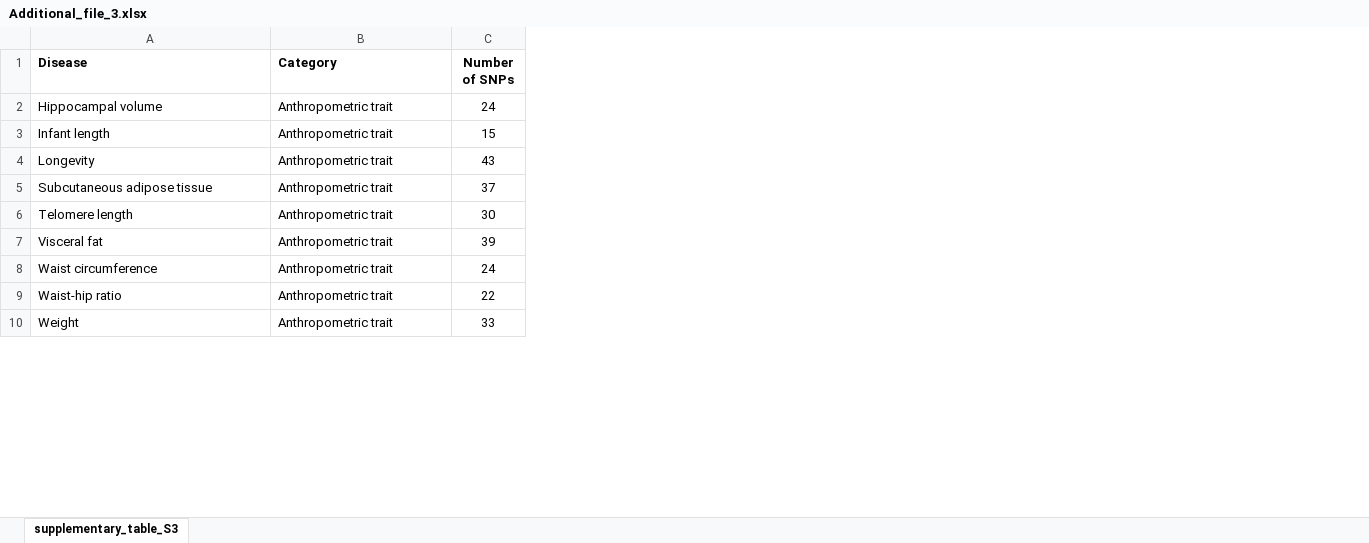
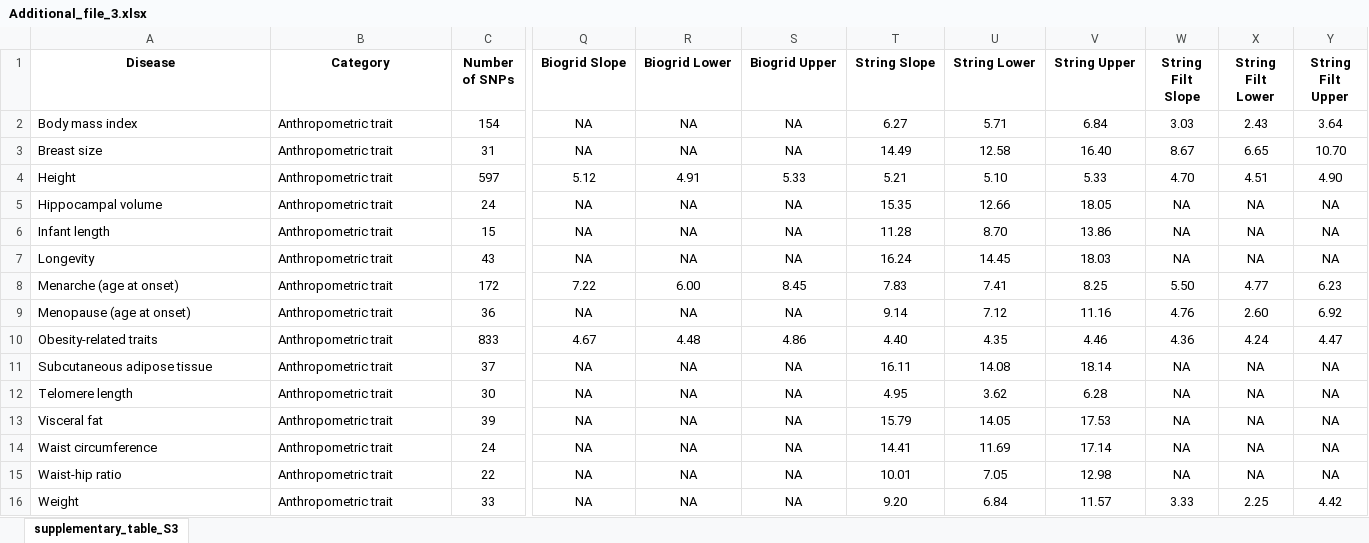
Before and after one commit to cresswellkg/disease_coherence, an Excel workbook: manuscript/submission.BMC_Bioinformatics/Revision1/Additional_file_3.xlsx, sheet supplementary_table_S3, drawn as a sheet; only a part is shown, gaps mark what is left out; values as stored, in another font and other column widths than the file's, no borders; addresses are those after the commit; rows hold the shown columns only; the diff covers the shown part only; the diff names each change by its address in the sheet, - before the commit and + after, or states it on an @@ line.

```diff
--- a/manuscript/submission.BMC_Bioinformatics/Revision1/Additional_file_3.xlsx (sheet supplementary_table_S3)
+++ b/manuscript/submission.BMC_Bioinformatics/Revision1/Additional_file_3.xlsx (sheet supplementary_table_S3)
+column Q (Biogrid Slope), rows 5-7: all NA; rows 11-16: all NA
+column R (Biogrid Lower), rows 5-7: all NA; rows 11-16: all NA
+column S (Biogrid Upper), rows 5-7: all NA; rows 11-16: all NA
+column T (String Slope), rows 5-7: 15.35 | 11.28 | 16.24; rows 11-16: 16.11 | 4.95 | 15.79 | 14.41 | 10.01 | 9.20
+column U (String Lower), rows 5-7: 12.66 | 8.70 | 14.45; rows 11-16: 14.08 | 3.62 | 14.05 | 11.69 | 7.05 | 6.84
+column V (String Upper), rows 5-7: 18.05 | 13.86 | 18.03; rows 11-16: 18.14 | 6.28 | 17.53 | 17.14 | 12.98 | 11.57
+column W (String Filt Slope), rows 5-7: all NA; rows 11-16: NA | NA | NA | NA | NA | 3.33
+column X (String Filt Lower), rows 5-7: all NA; rows 11-16: NA | NA | NA | NA | NA | 2.25
+column Y (String Filt Upper), rows 5-7: all NA; rows 11-16: NA | NA | NA | NA | NA | 4.42
-A1:B1 alignment: left
+A1:B1 alignment: center
@@ row 11 moved to row 2: Body mass index @@
+row 3: Breast size | Anthropometric trait | 31 | NA | NA | NA | 14.49 | 12.58 | 16.40 | 8.67 | 6.65 | 10.70
@@ row 15 moved to row 4: Height @@
@@ row 13 moved to row 8: Menarche (age at onset) @@
@@ row 12 moved to row 9: Menopause (age at onset) @@
@@ row 16 moved to row 10: Obesity-related traits @@
```
Also changed, not shown: 23 added rows, 24 removed rows, 31 moved rows and 6 edited cells elsewhere in this sheet, manuscript/Tables/supplementary_table_S3.xlsx, 8 other files.
